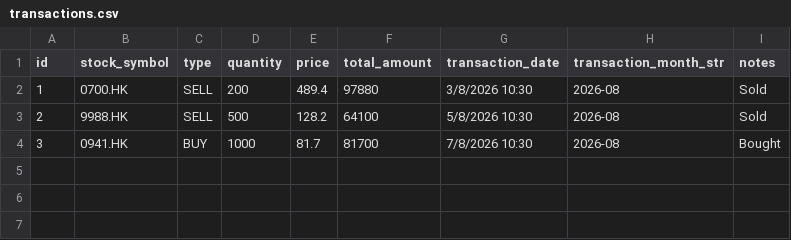
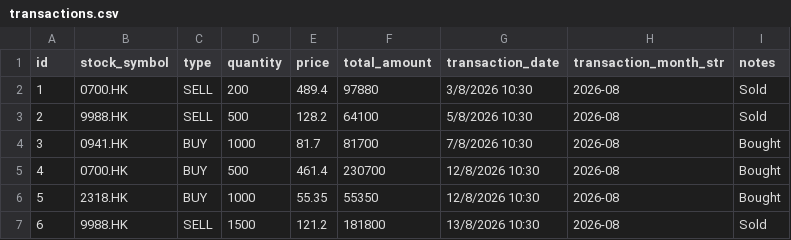
Before and after one commit to tsekennykl1/stock_retrieval_sqllite, a CSV file: transactions.csv, drawn as a sheet; the diff names each change by its address in the sheet, - before the commit and + after, or states it on an @@ line.

Commit message:
fix the database tables, reploy the mystock.db

```diff
--- a/transactions.csv
+++ b/transactions.csv
+row 5: 4 | 0700.HK | BUY | 500 | 461.4 | 230700 | 12/8/2026 10:30 | 2026-08 | Bought
+row 6: 5 | 2318.HK | BUY | 1000 | 55.35 | 55350 | 12/8/2026 10:30 | 2026-08 | Bought
+row 7: 6 | 9988.HK | SELL | 1500 | 121.2 | 181800 | 13/8/2026 10:30 | 2026-08 | Sold
```
Also changed, not shown: portfolio.csv, 5 other files.
